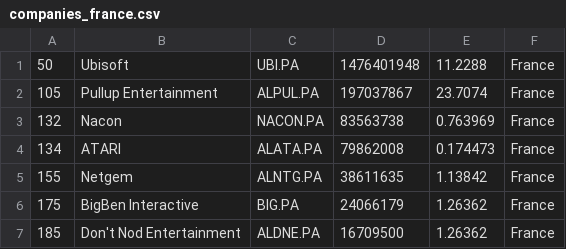
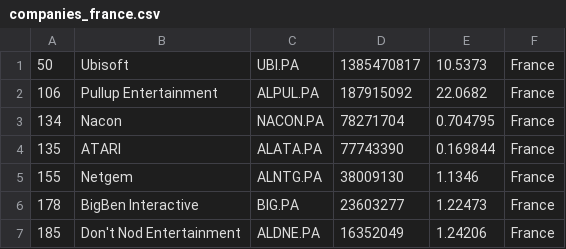
Before and after one commit to Lilsup99/merida-june-6-2024, a CSV file: companies_france.csv, drawn as a sheet.

```diff
--- a/companies_france.csv
+++ b/companies_france.csv
@@ -1,7 +1,7 @@
-"50","Ubisoft","UBI.PA","1476401948","11.2288","France"
-"105","Pullup Entertainment","ALPUL.PA","197037867","23.7074","France"
-"132","Nacon","NACON.PA","83563738","0.763969","France"
-"134","ATARI","ALATA.PA","79862008","0.174473","France"
-"155","Netgem","ALNTG.PA","38611635","1.13842","France"
-"175","BigBen Interactive","BIG.PA","24066179","1.26362","France"
-"185","Don't Nod Entertainment","ALDNE.PA","16709500","1.26362","France"
+"50","Ubisoft","UBI.PA","1385470817","10.5373","France"
+"106","Pullup Entertainment","ALPUL.PA","187915092","22.0682","France"
+"134","Nacon","NACON.PA","78271704","0.704795","France"
+"135","ATARI","ALATA.PA","77743390","0.169844","France"
+"155","Netgem","ALNTG.PA","38009130","1.1346","France"
+"178","BigBen Interactive","BIG.PA","23603277","1.22473","France"
+"185","Don't Nod Entertainment","ALDNE.PA","16352049","1.24206","France"
```
Also changed, not shown: companies-all.csv, companies_united_kingdom.csv.
